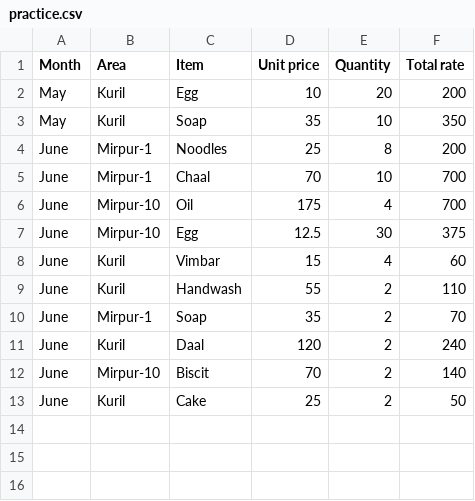
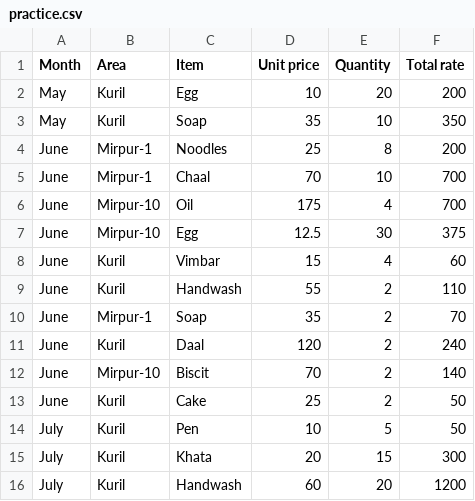
Before and after one commit to Hayaturrahman/sql_csv, a CSV file: practice.csv, drawn as a sheet; the diff names each change by its address in the sheet, - before the commit and + after, or states it on an @@ line.

Commit message:
1st commit by kuril for july

```diff
--- a/practice.csv
+++ b/practice.csv
+row 14: July | Kuril | Pen | 10 | 5 | 50
+row 15: July | Kuril | Khata | 20 | 15 | 300
+row 16: July | Kuril | Handwash | 60 | 20 | 1200
```
